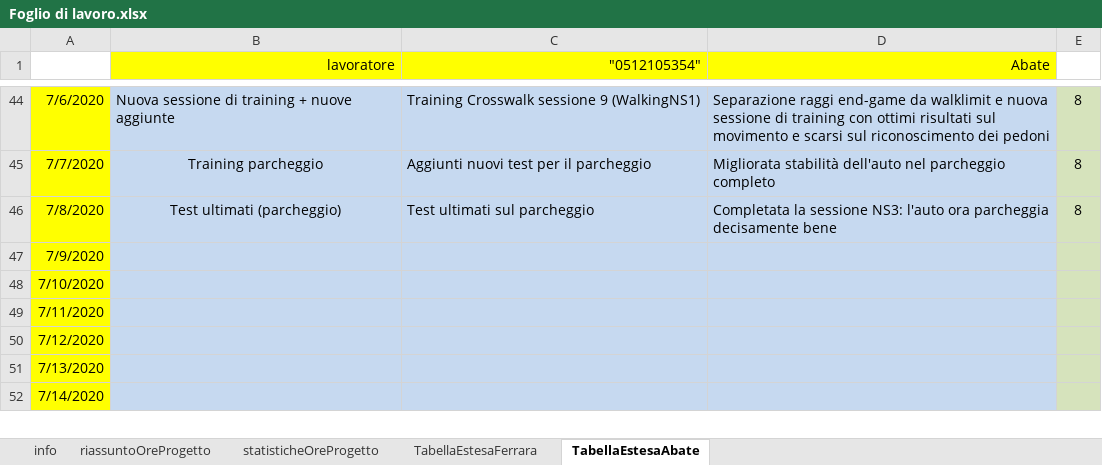
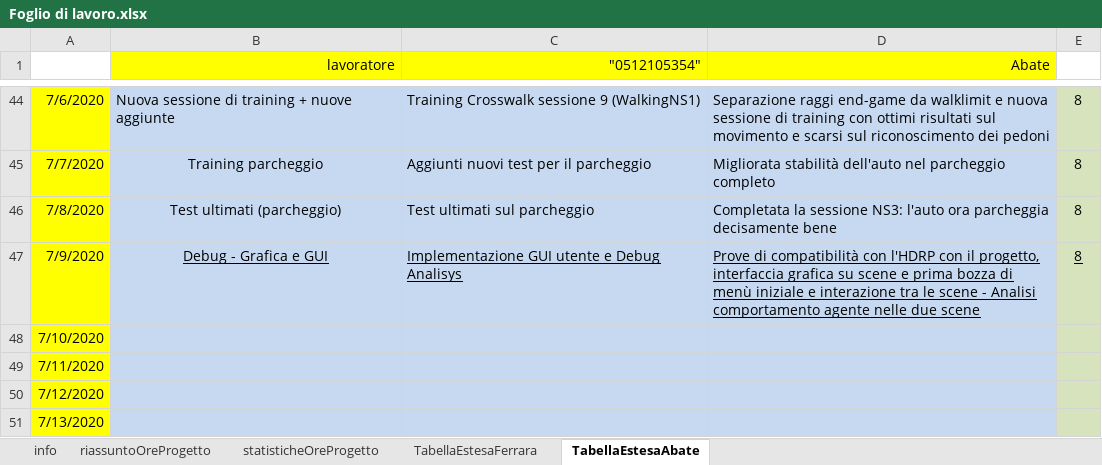
Before and after one commit to frekkanzer2/AI-Car-Kineton, an Excel workbook: Foglio di lavoro.xlsx, sheet TabellaEstesaAbate, drawn as a sheet; only a part is shown, gaps mark what is left out; the shorter side is filled out with more unchanged rows; values as stored, in another font and other column widths than the file's, no borders; the diff names each change by its address in the sheet, - before the commit and + after, or states it on an @@ line.

```diff
--- a/Foglio di lavoro.xlsx (sheet TabellaEstesaAbate)
+++ b/Foglio di lavoro.xlsx (sheet TabellaEstesaAbate)
-B47 (lavoratore): (empty)
+B47 (lavoratore): Debug - Grafica e GUI
-C47 ("0512105354"): (empty)
+C47 ("0512105354"): Implementazione GUI utente e Debug Analisys
-D47 (Abate): (empty)
+D47 (Abate): Prove di compatibilità con l'HDRP con il progetto, interfaccia grafica su scene e prima bozza di menù iniziale e interazione tra le scene - Analisi comportamento agente nelle due scene
-E47: (empty)
+E47: 8
```
Also changed, not shown: sheet TabellaEstesaFerrara, sheet riassuntoOreProgetto, sheet statisticheOreProgetto, charts or pictures.
